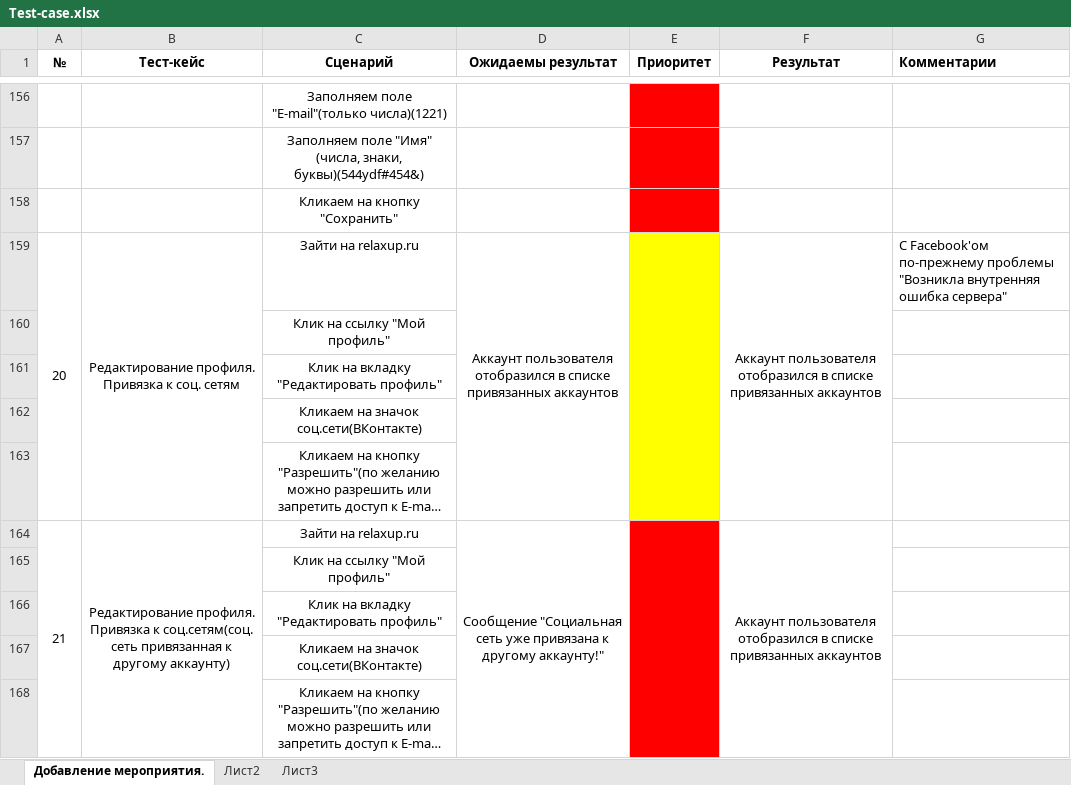
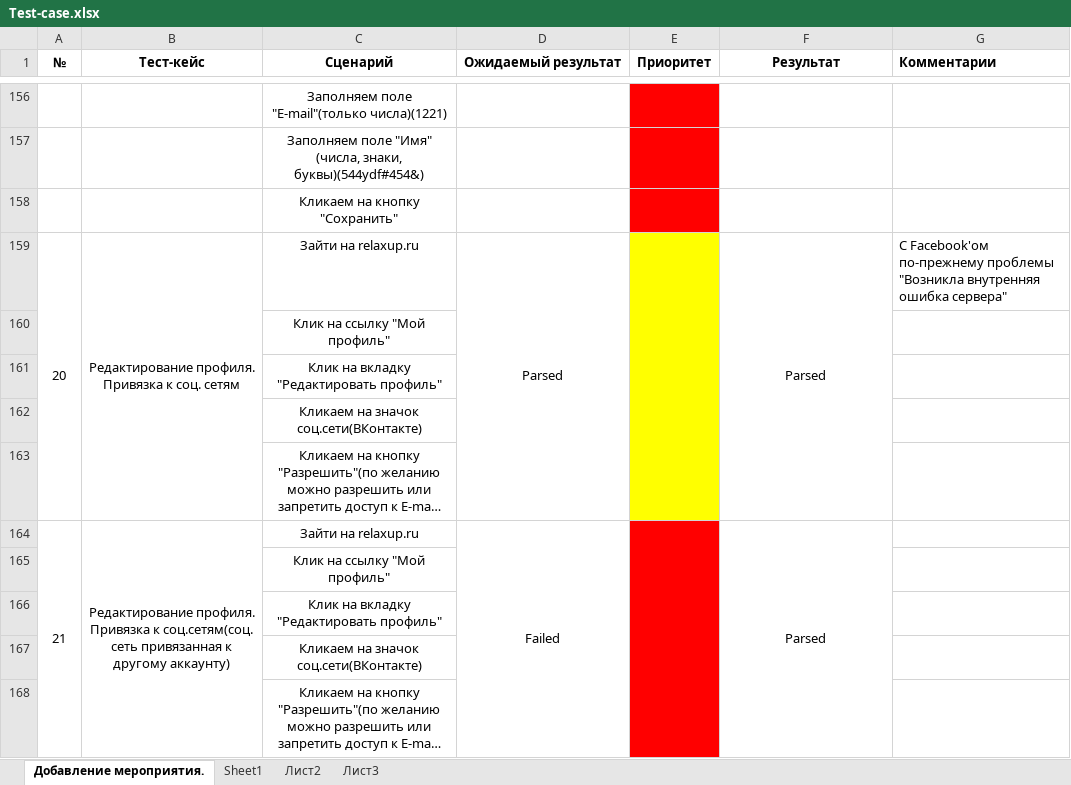
Before and after one commit to PLaG-In/TPO_JUST_DO_IT, an Excel workbook: Test-case/Test-case.xlsx, sheet Добавление мероприятия., drawn as a sheet; only a part is shown, gaps mark what is left out; long unchanged cells end in …; values as stored, in another font and other column widths than the file's, no borders; the diff covers the shown part only; the diff names each change by its address in the sheet, - before the commit and + after, or states it on an @@ line.

```diff
--- a/Test-case/Test-case.xlsx (sheet Добавление мероприятия.)
+++ b/Test-case/Test-case.xlsx (sheet Добавление мероприятия.)
+sheet tab: Sheet1
-D1: Ожидаемы результат
+D1: Ожидаемый результат
-D159 (Ожидаемый результат): Аккаунт пользователя отобразился в списке привязанных аккаунтов
+D159 (Ожидаемый результат): Parsed
-F159 (Результат): Аккаунт пользователя отобразился в списке привязанных аккаунтов
+F159 (Результат): Parsed
-D164 (Ожидаемый результат): Сообщение "Социальная сеть уже привязана к другому аккаунту!"
+D164 (Ожидаемый результат): Failed
-F164 (Результат): Аккаунт пользователя отобразился в списке привязанных аккаунтов
+F164 (Результат): Parsed
```
Also changed, not shown: 43 edited cells elsewhere in this sheet, Test-case/Check-list.xlsx, 18 other files.
